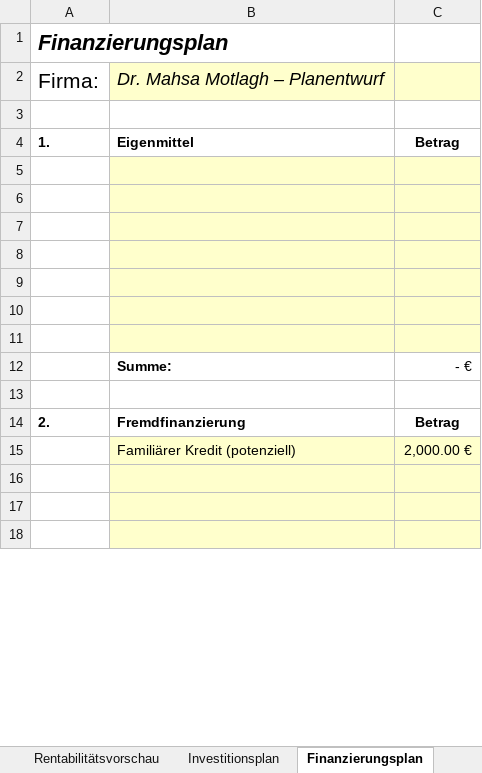
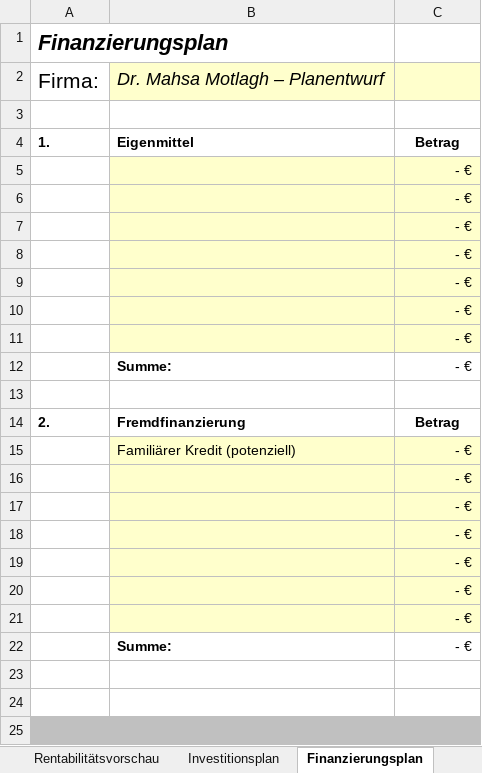
Before and after one commit to fluunt-tech/MMo-CV, an Excel workbook: documents/finanzplaene/aufgeteilt/Finanzplan_2026_Start_10-12-2026.xlsx, sheet Finanzierungsplan, drawn as a sheet; only a part is shown; values as stored, in another font and other column widths than the file's, no borders; removed rows and columns are numbered as before the commit, all else as after; the diff covers the shown part only; the diff names each change by its address in the sheet, - before the commit and + after, or states it on an @@ line.

```diff
--- a/documents/finanzplaene/aufgeteilt/Finanzplan_2026_Start_10-12-2026.xlsx (sheet Finanzierungsplan)
+++ b/documents/finanzplaene/aufgeteilt/Finanzplan_2026_Start_10-12-2026.xlsx (sheet Finanzierungsplan)
+row 5:  |  | - €
+row 6:  |  | - €
+row 7:  |  | - €
+row 8:  |  | - €
+row 9:  |  | - €
+row 10:  |  | - €
+row 11:  |  | - €
+row 13: (empty)
+row 15:  | Familiärer Kredit (potenziell) | - €
+row 16:  |  | - €
+row 17:  |  | - €
+row 18:  |  | - €
+row 19:  |  | - €
+row 20:  |  | - €
+row 21:  |  | - €
+row 22:  | Summe: | - €
-B23:C24 fill: #FFFFCC
+B23:C24 fill: none
-A25 fill: none
+A25 fill: #C0C0C0
-B25:C25 fill: #FFFFCC
+B25:C25 fill: #C0C0C0
-row 8: (empty)
-row 9: (empty)
-row 10: (empty)
-row 11: (empty)
-row 13: (empty)
-row 15:  | Familiärer Kredit (potenziell) | 2,000.00 €
-row 16: (empty)
-row 17: (empty)
-row 18: (empty)
```
Also changed, not shown: 7 removed rows and 1 edited cell elsewhere in this sheet, sheet Liquiditätsplan, sheet Umsatzberechnung, sheet Rentabilitätsvorschau, sheet Investitionsplan, sheet Start & Hinweise, sheet Prüfung, 1 more sheet, other sheet tabs, formulas that keep their value, hidden cells, documents/finanzplaene/aufgeteilt/Finanzplan_2027ff_verknuepft.xlsx, 2 other files.
